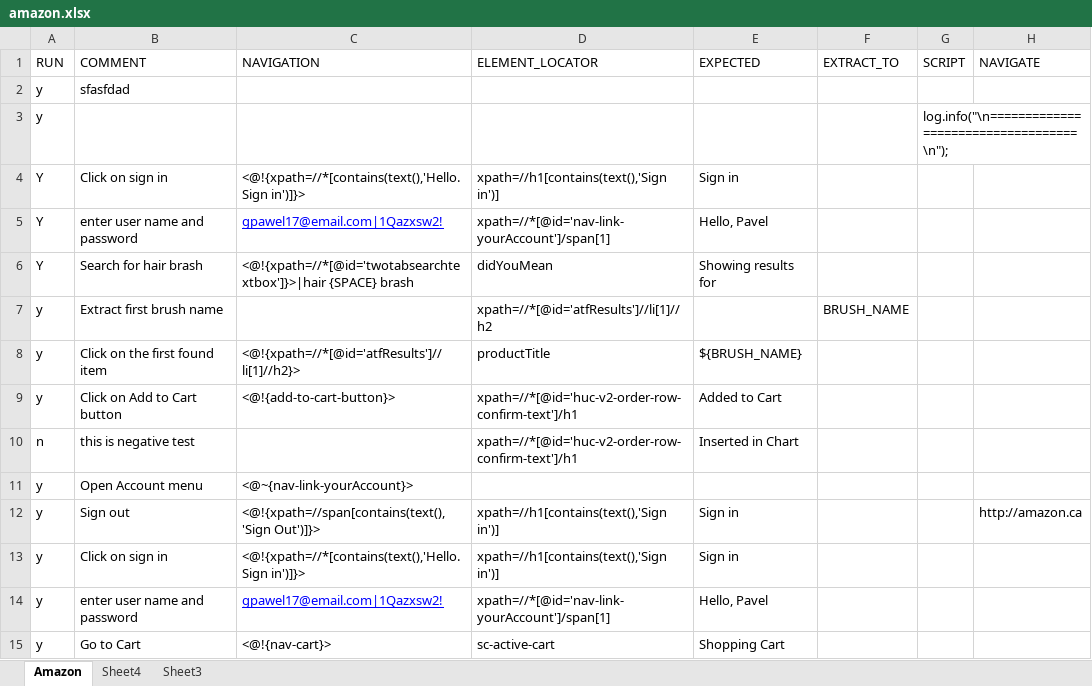
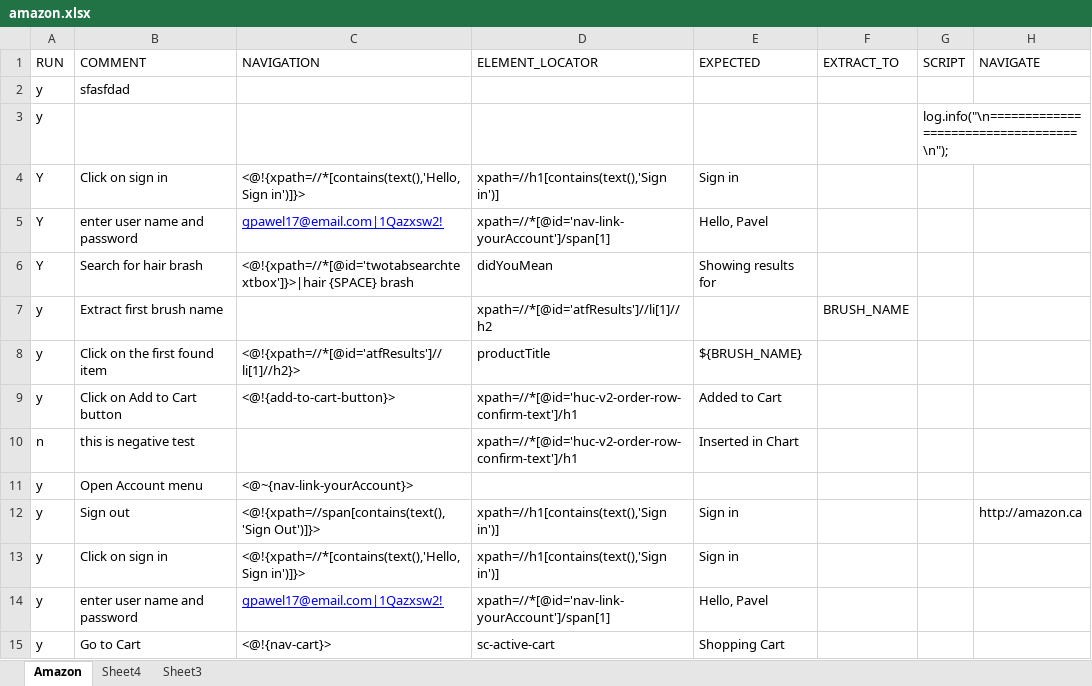
Before and after one commit to gpawel/qamation, an Excel workbook: documentation/Examples/WebNavigation/amazon.xlsx, sheet Amazon, drawn as a sheet; only a part is shown; values as stored, in another font and other column widths than the file's, no borders; the diff names each change by its address in the sheet, - before the commit and + after, or states it on an @@ line.

```diff
--- a/documentation/Examples/WebNavigation/amazon.xlsx (sheet Amazon)
+++ b/documentation/Examples/WebNavigation/amazon.xlsx (sheet Amazon)
-C4 (NAVIGATION): <@!{xpath=//*[contains(text(),'Hello. Sign in')]}>
+C4 (NAVIGATION): <@!{xpath=//*[contains(text(),'Hello, Sign in')]}>
-C13 (NAVIGATION): <@!{xpath=//*[contains(text(),'Hello. Sign in')]}>
+C13 (NAVIGATION): <@!{xpath=//*[contains(text(),'Hello, Sign in')]}>
```
Also changed, not shown: 2 other files.
